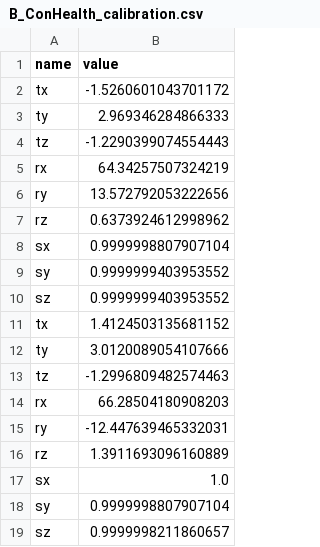
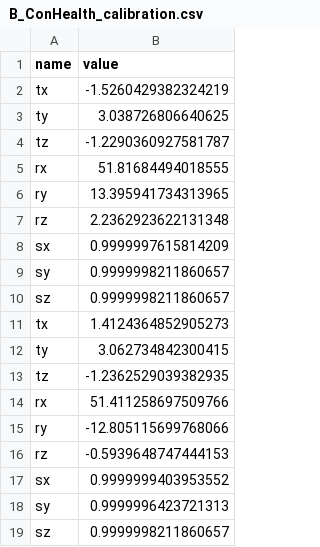
Before and after one commit to EnviralDesign/Abbott-CES-24-SensorSource, a CSV file: B_ConHealth_calibration.csv, drawn as a sheet.

Commit message:
B calib 3

```diff
--- a/B_ConHealth_calibration.csv
+++ b/B_ConHealth_calibration.csv
@@ -1,19 +1,19 @@
 "name","value"
-"tx","-1.5260601043701172"
-"ty","2.969346284866333"
-"tz","-1.2290399074554443"
-"rx","64.34257507324219"
-"ry","13.572792053222656"
-"rz","0.6373924612998962"
-"sx","0.9999998807907104"
-"sy","0.9999999403953552"
-"sz","0.9999999403953552"
-"tx","1.4124503135681152"
-"ty","3.0120089054107666"
-"tz","-1.2996809482574463"
-"rx","66.28504180908203"
-"ry","-12.447639465332031"
-"rz","1.3911693096160889"
-"sx","1.0"
-"sy","0.9999998807907104"
+"tx","-1.5260429382324219"
+"ty","3.038726806640625"
+"tz","-1.2290360927581787"
+"rx","51.81684494018555"
+"ry","13.395941734313965"
+"rz","2.2362923622131348"
+"sx","0.9999997615814209"
+"sy","0.9999998211860657"
+"sz","0.9999998211860657"
+"tx","1.4124364852905273"
+"ty","3.062734842300415"
+"tz","-1.2362529039382935"
+"rx","51.411258697509766"
+"ry","-12.805115699768066"
+"rz","-0.5939648747444153"
+"sx","0.9999999403953552"
+"sy","0.9999996423721313"
 "sz","0.9999998211860657"
```
Also changed, not shown: 4 other files.
